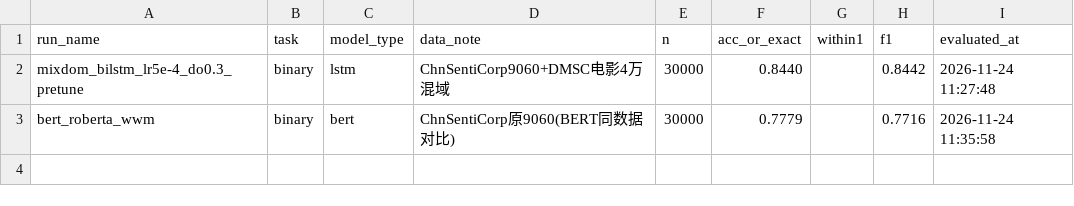
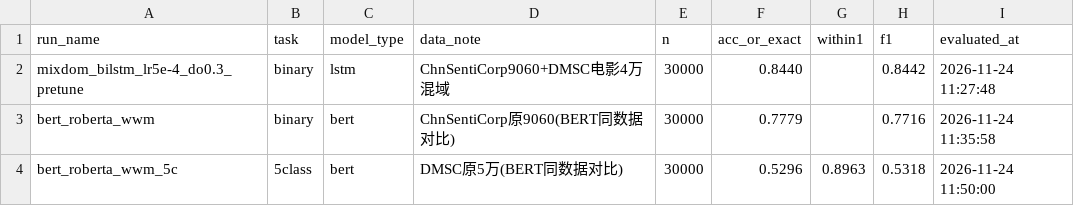
Before and after one commit to dio126/--CINEMOOD, a CSV file: outputs/eval_report/external_benchmark_summary.csv, drawn as a sheet; the diff names each change by its address in the sheet, - before the commit and + after, or states it on an @@ line.

Commit message:
方案A 新增BERT微调(不替换任何现有模型):hfl/chinese-roberta-wwm-ext本地权重+train_bert.py(fp16/maxlen128/batch32/lr2e-5/早停);二分类同数据 test acc 0.9382/F1 0.9450(vs Bi-LSTM 0.8896/0.9022),外部30000跨域 0.7779(vs 0.6780);五级同数据 test exact 0.5464/macroF1 0.5452(vs 0.4688/0.4725),外部 exact 0.5296/±1 0.8963(vs 0.4700/0.8580);predict/evaluate 增 BERT 分支(config.model_type=bert,tokenizer随ckpt加载),旧Bi-LSTM路径零改动

```diff
--- a/outputs/eval_report/external_benchmark_summary.csv
+++ b/outputs/eval_report/external_benchmark_summary.csv
+row 4: bert_roberta_wwm_5c | 5class | bert | DMSC原5万(BERT同数据对比) | 30000 | 0.5296 | 0.8963 | 0.5318 | 2026-11-24 11:50:00
```
Also changed, not shown: outputs/experiments_summary_5class.csv, 14 other files.
